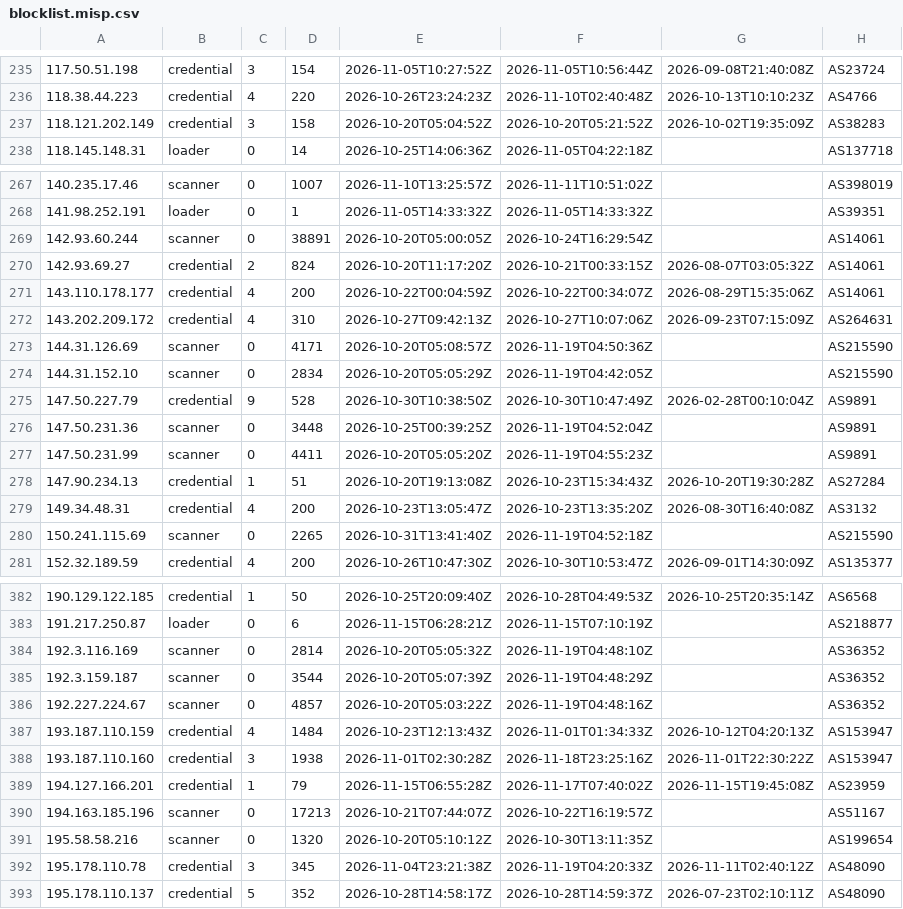
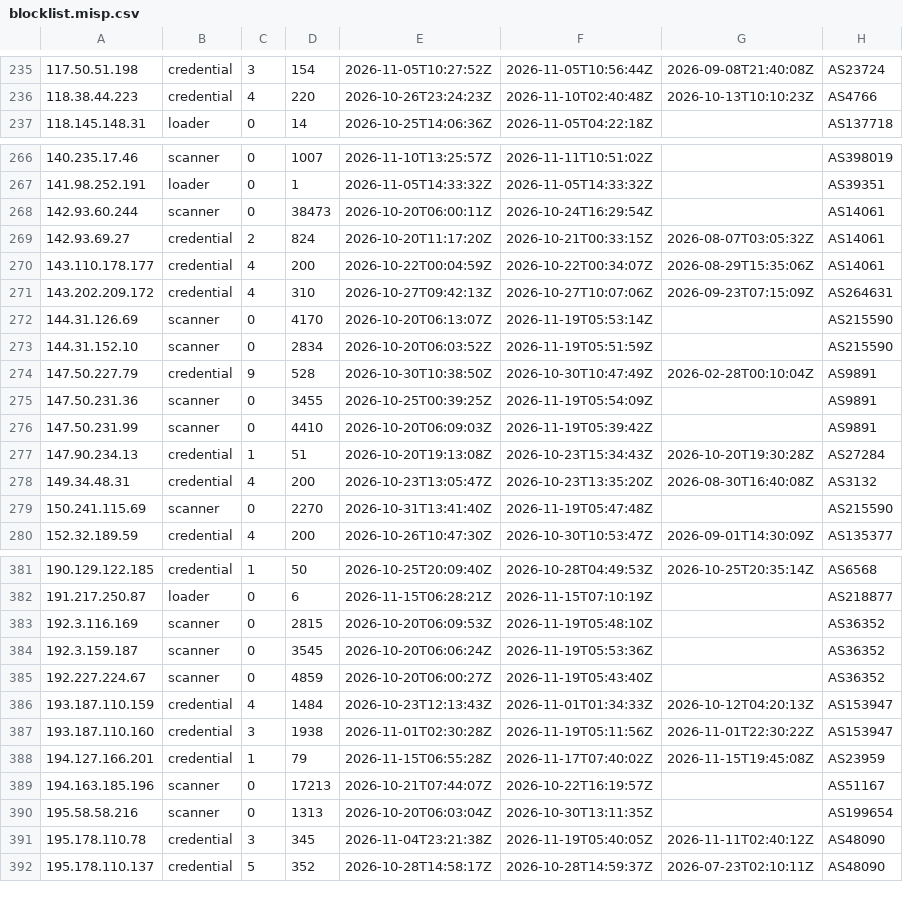
Before and after one commit to jacobyoby/honeypot-blocklist, a CSV file: blocklist.misp.csv, drawn as a sheet; only a part is shown, gaps mark what is left out; the diff covers the shown part only.

```diff
--- a/blocklist.misp.csv
+++ b/blocklist.misp.csv
@@ -236,3 +236,2 @@
 118.38.44.223,credential,4,220,2026-10-26T23:24:23Z,2026-11-10T02:40:48Z,2026-10-13T10:10:23Z,AS4766
-118.121.202.149,credential,3,158,2026-10-20T05:04:52Z,2026-10-20T05:21:52Z,2026-10-02T19:35:09Z,AS38283
 118.145.148.31,loader,0,14,2026-10-25T14:06:36Z,2026-11-05T04:22:18Z,,AS137718
@@ -268,3 +267,3 @@
 141.98.252.191,loader,0,1,2026-11-05T14:33:32Z,2026-11-05T14:33:32Z,,AS39351
-142.93.60.244,scanner,0,38891,2026-10-20T05:00:05Z,2026-10-24T16:29:54Z,,AS14061
+142.93.60.244,scanner,0,38473,2026-10-20T06:00:11Z,2026-10-24T16:29:54Z,,AS14061
 142.93.69.27,credential,2,824,2026-10-20T11:17:20Z,2026-10-21T00:33:15Z,2026-08-07T03:05:32Z,AS14061
@@ -272,10 +271,10 @@
 143.202.209.172,credential,4,310,2026-10-27T09:42:13Z,2026-10-27T10:07:06Z,2026-09-23T07:15:09Z,AS264631
-144.31.126.69,scanner,0,4171,2026-10-20T05:08:57Z,2026-11-19T04:50:36Z,,AS215590
-144.31.152.10,scanner,0,2834,2026-10-20T05:05:29Z,2026-11-19T04:42:05Z,,AS215590
+144.31.126.69,scanner,0,4170,2026-10-20T06:13:07Z,2026-11-19T05:53:14Z,,AS215590
+144.31.152.10,scanner,0,2834,2026-10-20T06:03:52Z,2026-11-19T05:51:59Z,,AS215590
 147.50.227.79,credential,9,528,2026-10-30T10:38:50Z,2026-10-30T10:47:49Z,2026-02-28T00:10:04Z,AS9891
-147.50.231.36,scanner,0,3448,2026-10-25T00:39:25Z,2026-11-19T04:52:04Z,,AS9891
-147.50.231.99,scanner,0,4411,2026-10-20T05:05:20Z,2026-11-19T04:55:23Z,,AS9891
+147.50.231.36,scanner,0,3455,2026-10-25T00:39:25Z,2026-11-19T05:54:09Z,,AS9891
+147.50.231.99,scanner,0,4410,2026-10-20T06:09:03Z,2026-11-19T05:39:42Z,,AS9891
 147.90.234.13,credential,1,51,2026-10-20T19:13:08Z,2026-10-23T15:34:43Z,2026-10-20T19:30:28Z,AS27284
 149.34.48.31,credential,4,200,2026-10-23T13:05:47Z,2026-10-23T13:35:20Z,2026-08-30T16:40:08Z,AS3132
-150.241.115.69,scanner,0,2265,2026-10-31T13:41:40Z,2026-11-19T04:52:18Z,,AS215590
+150.241.115.69,scanner,0,2270,2026-10-31T13:41:40Z,2026-11-19T05:47:48Z,,AS215590
 152.32.189.59,credential,4,200,2026-10-26T10:47:30Z,2026-10-30T10:53:47Z,2026-09-01T14:30:09Z,AS135377
@@ -383,11 +382,11 @@
 191.217.250.87,loader,0,6,2026-11-15T06:28:21Z,2026-11-15T07:10:19Z,,AS218877
-192.3.116.169,scanner,0,2814,2026-10-20T05:05:32Z,2026-11-19T04:48:10Z,,AS36352
-192.3.159.187,scanner,0,3544,2026-10-20T05:07:39Z,2026-11-19T04:48:29Z,,AS36352
-192.227.224.67,scanner,0,4857,2026-10-20T05:03:22Z,2026-11-19T04:48:16Z,,AS36352
+192.3.116.169,scanner,0,2815,2026-10-20T06:09:53Z,2026-11-19T05:48:10Z,,AS36352
+192.3.159.187,scanner,0,3545,2026-10-20T06:06:24Z,2026-11-19T05:53:36Z,,AS36352
+192.227.224.67,scanner,0,4859,2026-10-20T06:00:27Z,2026-11-19T05:43:40Z,,AS36352
 193.187.110.159,credential,4,1484,2026-10-23T12:13:43Z,2026-11-01T01:34:33Z,2026-10-12T04:20:13Z,AS153947
-193.187.110.160,credential,3,1938,2026-11-01T02:30:28Z,2026-11-18T23:25:16Z,2026-11-01T22:30:22Z,AS153947
+193.187.110.160,credential,3,1938,2026-11-01T02:30:28Z,2026-11-19T05:11:56Z,2026-11-01T22:30:22Z,AS153947
 194.127.166.201,credential,1,79,2026-11-15T06:55:28Z,2026-11-17T07:40:02Z,2026-11-15T19:45:08Z,AS23959
 194.163.185.196,scanner,0,17213,2026-10-21T07:44:07Z,2026-10-22T16:19:57Z,,AS51167
-195.58.58.216,scanner,0,1320,2026-10-20T05:10:12Z,2026-10-30T13:11:35Z,,AS199654
-195.178.110.78,credential,3,345,2026-11-04T23:21:38Z,2026-11-19T04:20:33Z,2026-11-11T02:40:12Z,AS48090
+195.58.58.216,scanner,0,1313,2026-10-20T06:03:04Z,2026-10-30T13:11:35Z,,AS199654
+195.178.110.78,credential,3,345,2026-11-04T23:21:38Z,2026-11-19T05:40:05Z,2026-11-11T02:40:12Z,AS48090
 195.178.110.137,credential,5,352,2026-10-28T14:58:17Z,2026-10-28T14:59:37Z,2026-07-23T02:10:11Z,AS48090
```
Also changed, not shown: 90 edited cells elsewhere in this file, blocklist.csv, 3 other files.
